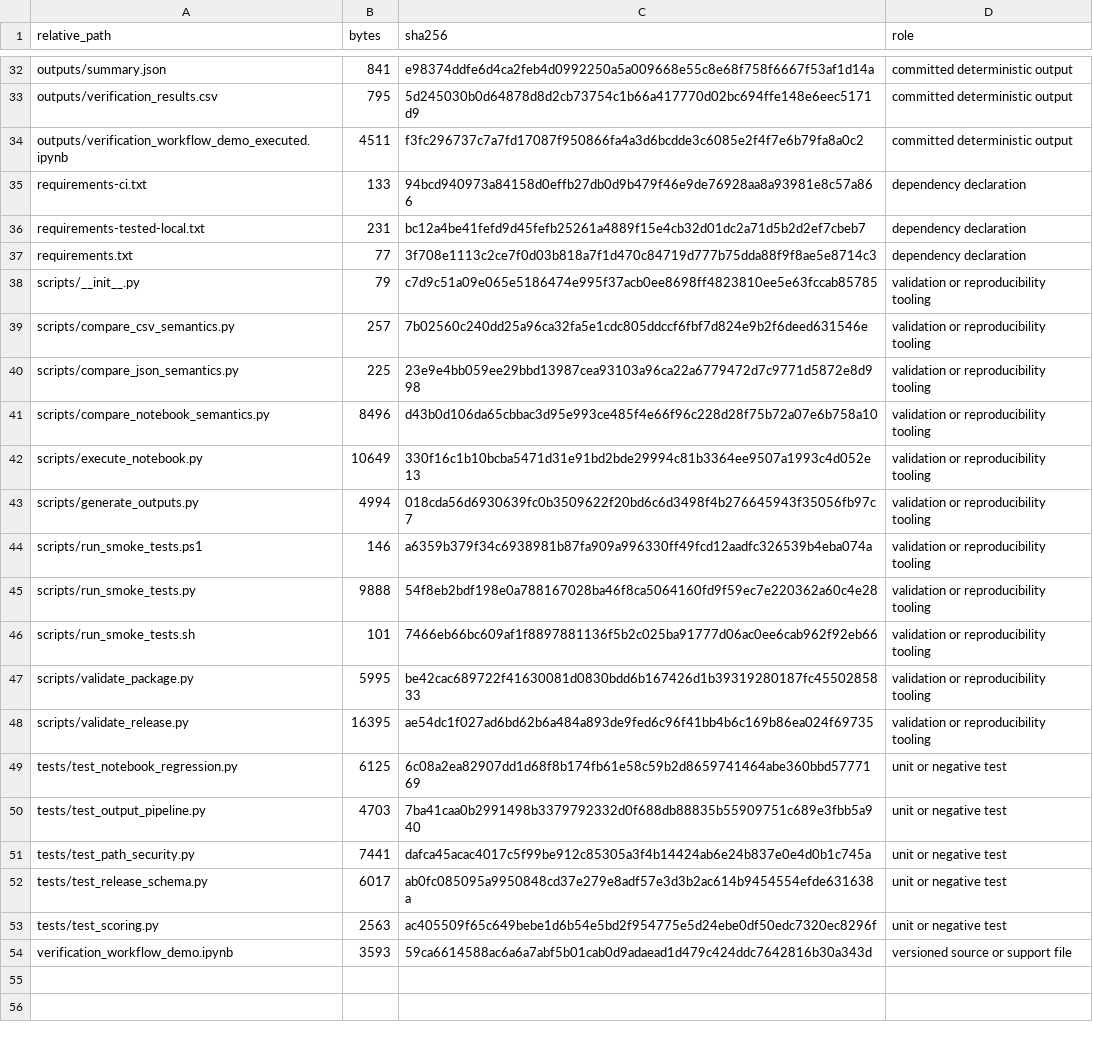
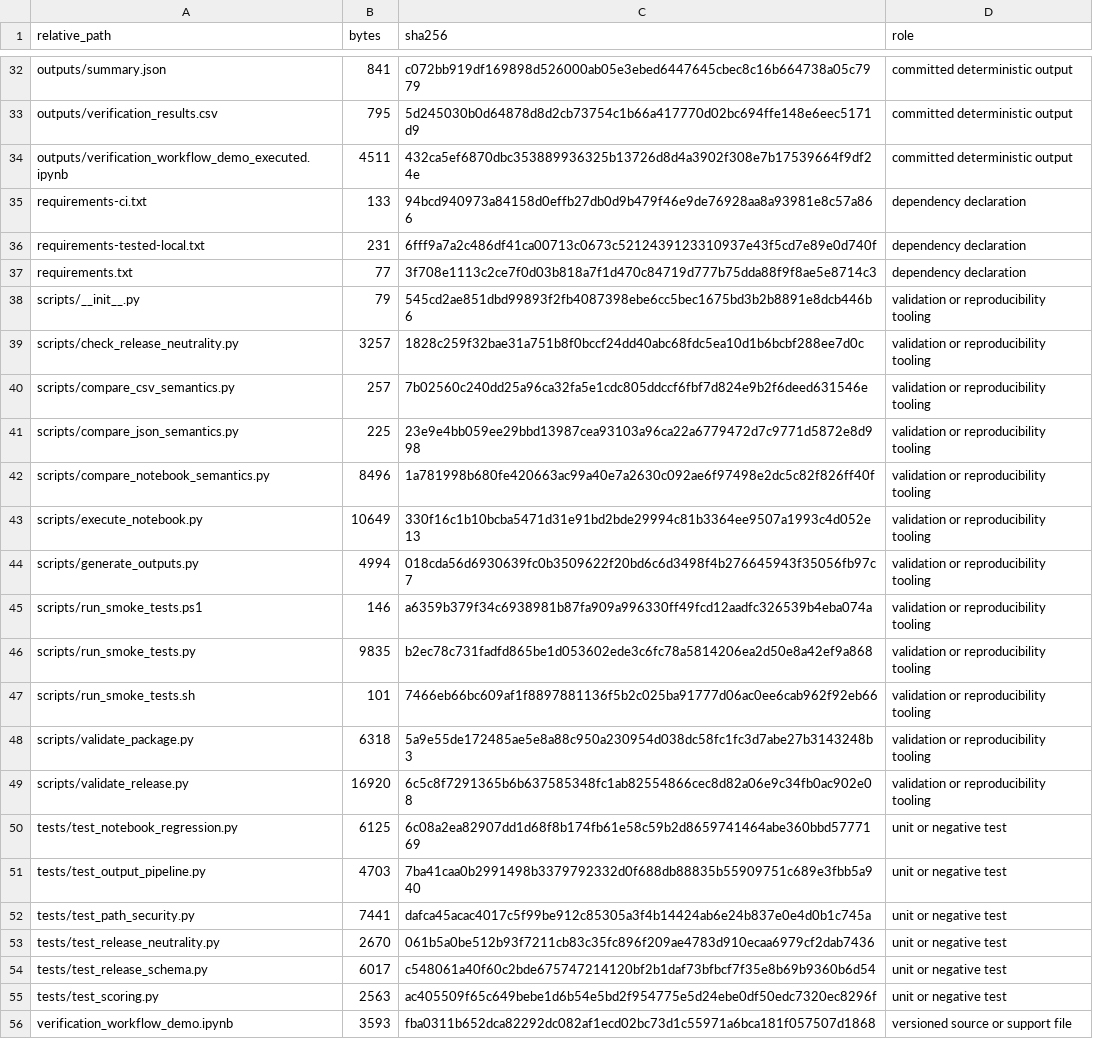
Before and after one commit to poiuy1v1/mct-provenance-credential-prototype, a CSV file: MANIFEST.csv, drawn as a sheet; only a part is shown, gaps mark what is left out; addresses are those after the commit; the diff covers the shown part only; the diff names each change by its address in the sheet, - before the commit and + after, or states it on an @@ line.

```diff
--- a/MANIFEST.csv
+++ b/MANIFEST.csv
-C32 (sha256): e98374ddfe6d4ca2feb4d0992250a5a009668e55c8e68f758f6667f53af1d14a
+C32 (sha256): c072bb919df169898d526000ab05e3ebed6447645cbec8c16b664738a05c7979
-C34 (sha256): f3fc296737c7a7fd17087f950866fa4a3d6bcdde3c6085e2f4f7e6b79fa8a0c2
+C34 (sha256): 432ca5ef6870dbc353889936325b13726d8d4a3902f308e7b17539664f9df24e
-C36 (sha256): bc12a4be41fefd9d45fefb25261a4889f15e4cb32d01dc2a71d5b2d2ef7cbeb7
+C36 (sha256): 6fff9a7a2c486df41ca00713c0673c5212439123310937e43f5cd7e89e0d740f
-C38 (sha256): c7d9c51a09e065e5186474e995f37acb0ee8698ff4823810ee5e63fccab85785
+C38 (sha256): 545cd2ae851dbd99893f2fb4087398ebe6cc5bec1675bd3b2b8891e8dcb446b6
+row 39: scripts/check_release_neutrality.py | 3257 | 1828c259f32bae31a751b8f0bccf24dd40abc68fdc5ea10d1b6bcbf288ee7d0c | validation or reproducibility tooling
-C42 (sha256): d43b0d106da65cbbac3d95e993ce485f4e66f96c228d28f75b72a07e6b758a10
+C42 (sha256): 1a781998b680fe420663ac99a40e7a2630c092ae6f97498e2dc5c82f826ff40f
-B46 (bytes): 9888
+B46 (bytes): 9835
-C46 (sha256): 54f8eb2bdf198e0a788167028ba46f8ca5064160fd9f59ec7e220362a60c4e28
+C46 (sha256): b2ec78c731fadfd865be1d053602ede3c6fc78a5814206ea2d50e8a42ef9a868
-B48 (bytes): 5995
+B48 (bytes): 6318
-C48 (sha256): be42cac689722f41630081d0830bdd6b167426d1b39319280187fc4550285833
+C48 (sha256): 5a9e55de172485ae5e8a88c950a230954d038dc58fc1fc3d7abe27b3143248b3
-B49 (bytes): 16395
+B49 (bytes): 16920
-C49 (sha256): ae54dc1f027ad6bd62b6a484a893de9fed6c96f41bb4b6c169b86ea024f69735
+C49 (sha256): 6c5c8f7291365b6b637585348fc1ab82554866cec8d82a06e9c34fb0ac902e08
+row 53: tests/test_release_neutrality.py | 2670 | 061b5a0be512b93f7211cb83c35fc896f209ae4783d910ecaa6979cf2dab7436 | unit or negative test
-C54 (sha256): ab0fc085095a9950848cd37e279e8adf57e3d3b2ac614b9454554efde631638a
+C54 (sha256): c548061a40f60c2bde675747214120bf2b1daf73bfbcf7f35e8b69b9360b6d54
-C56 (sha256): 59ca6614588ac6a6a7abf5b01cab0d9adaead1d479c424ddc7642816b30a343d
+C56 (sha256): fba0311b652dca82292dc082af1ecd02bc73d1c55971a6bca181f057507d1868
```
Also changed, not shown: 2 added rows, 2 removed rows and 22 edited cells elsewhere in this file, 32 other files.
